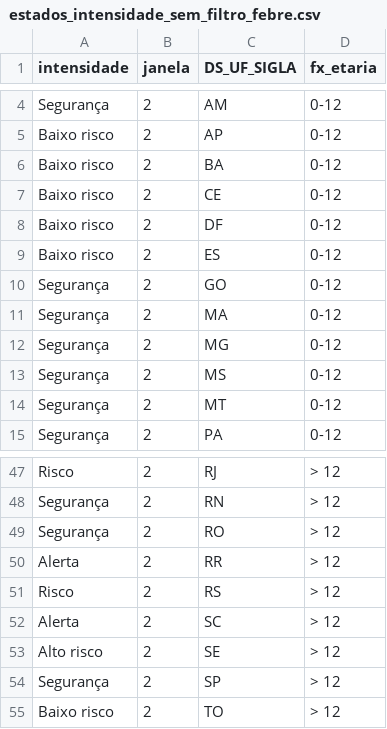
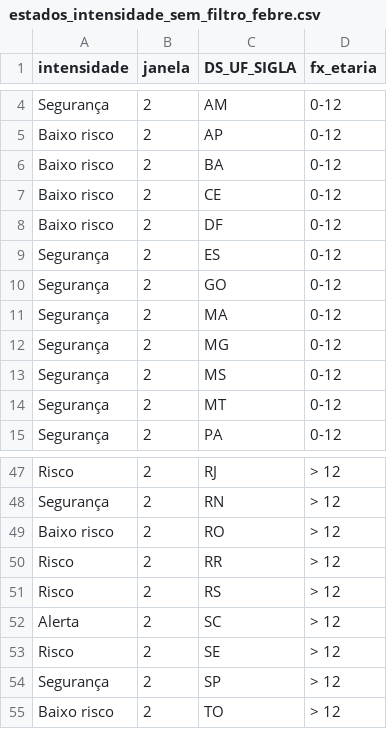
Before and after one commit to infogripe/nowcasting_leitos_pediatricos, a CSV file: output/estados_intensidade_sem_filtro_febre.csv, drawn as a sheet; only a part is shown, gaps mark what is left out; the diff covers the shown part only.

```diff
--- a/output/estados_intensidade_sem_filtro_febre.csv
+++ b/output/estados_intensidade_sem_filtro_febre.csv
@@ -8,3 +8,3 @@
 "Baixo risco";2;"DF";"0-12"
-"Baixo risco";2;"ES";"0-12"
+"Segurança";2;"ES";"0-12"
 "Segurança";2;"GO";"0-12"
@@ -48,7 +48,7 @@
 "Segurança";2;"RN";"> 12"
-"Segurança";2;"RO";"> 12"
-"Alerta";2;"RR";"> 12"
+"Baixo risco";2;"RO";"> 12"
+"Risco";2;"RR";"> 12"
 "Risco";2;"RS";"> 12"
 "Alerta";2;"SC";"> 12"
-"Alto risco";2;"SE";"> 12"
+"Risco";2;"SE";"> 12"
 "Segurança";2;"SP";"> 12"
```
Also changed, not shown: 10 edited cells elsewhere in this file, output/capitais_intensidade_sem_filtro_febre.csv, output/capitais_serie_estimativas_tendencia_sem_filtro_febre.csv, 1 other file.
